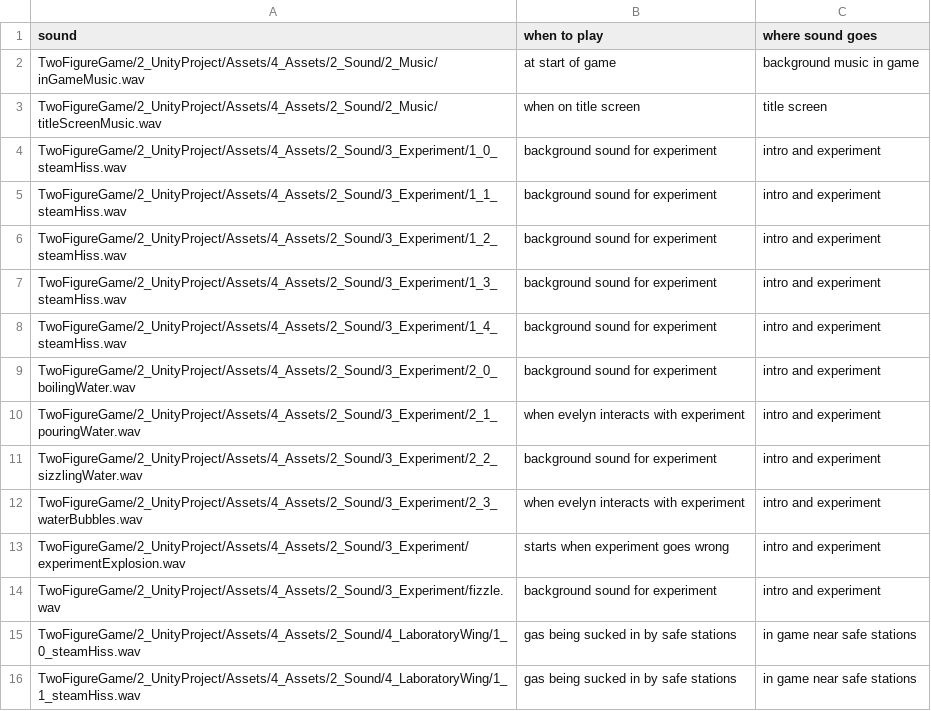
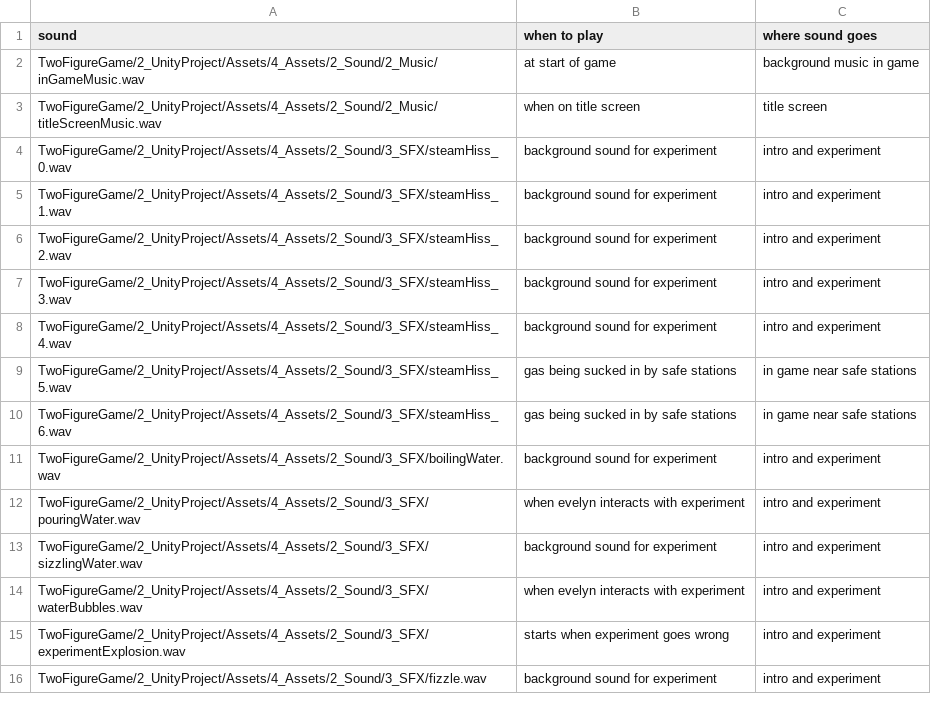
Before and after one commit to 5thSemesterProject/TwoFigureGame, a CSV file: 2_UnityProject/Assets/4_Assets/2_Sound/tableSFX.csv, drawn as a sheet; only a part is shown; the diff covers the shown part only.

Commit message:
moved files to different folder and changed readmes and updated csv table

```diff
--- a/2_UnityProject/Assets/4_Assets/2_Sound/tableSFX.csv
+++ b/2_UnityProject/Assets/4_Assets/2_Sound/tableSFX.csv
@@ -3,14 +3,14 @@ TwoFigureGame/2_UnityProject/Assets/4_Assets/2_Sound/2_Music/inGameMusic.wav,at
 TwoFigureGame/2_UnityProject/Assets/4_Assets/2_Sound/2_Music/titleScreenMusic.wav,when on title screen,title screen
-TwoFigureGame/2_UnityProject/Assets/4_Assets/2_Sound/3_Experiment/1_0_steamHiss.wav,background sound for experiment,intro and experiment
-TwoFigureGame/2_UnityProject/Assets/4_Assets/2_Sound/3_Experiment/1_1_steamHiss.wav,background sound for experiment,intro and experiment
-TwoFigureGame/2_UnityProject/Assets/4_Assets/2_Sound/3_Experiment/1_2_steamHiss.wav,background sound for experiment,intro and experiment
-TwoFigureGame/2_UnityProject/Assets/4_Assets/2_Sound/3_Experiment/1_3_steamHiss.wav,background sound for experiment,intro and experiment
-TwoFigureGame/2_UnityProject/Assets/4_Assets/2_Sound/3_Experiment/1_4_steamHiss.wav,background sound for experiment,intro and experiment
-TwoFigureGame/2_UnityProject/Assets/4_Assets/2_Sound/3_Experiment/2_0_boilingWater.wav,background sound for experiment,intro and experiment
-TwoFigureGame/2_UnityProject/Assets/4_Assets/2_Sound/3_Experiment/2_1_pouringWater.wav,when evelyn interacts with experiment,intro and experiment
-TwoFigureGame/2_UnityProject/Assets/4_Assets/2_Sound/3_Experiment/2_2_sizzlingWater.wav,background sound for experiment,intro and experiment
-TwoFigureGame/2_UnityProject/Assets/4_Assets/2_Sound/3_Experiment/2_3_waterBubbles.wav,when evelyn interacts with experiment,intro and experiment
-TwoFigureGame/2_UnityProject/Assets/4_Assets/2_Sound/3_Experiment/experimentExplosion.wav,starts when experiment goes wrong,intro and experiment
-TwoFigureGame/2_UnityProject/Assets/4_Assets/2_Sound/3_Experiment/fizzle.wav,background sound for experiment,intro and experiment
-TwoFigureGame/2_UnityProject/Assets/4_Assets/2_Sound/4_LaboratoryWing/1_0_steamHiss.wav,gas being sucked in by safe stations,in game near safe stations
-TwoFigureGame/2_UnityProject/Assets/4_Assets/2_Sound/4_LaboratoryWing/1_1_steamHiss.wav,gas being sucked in by safe stations,in game near safe stations
+TwoFigureGame/2_UnityProject/Assets/4_Assets/2_Sound/3_SFX/steamHiss_0.wav,background sound for experiment,intro and experiment
+TwoFigureGame/2_UnityProject/Assets/4_Assets/2_Sound/3_SFX/steamHiss_1.wav,background sound for experiment,intro and experiment
+TwoFigureGame/2_UnityProject/Assets/4_Assets/2_Sound/3_SFX/steamHiss_2.wav,background sound for experiment,intro and experiment
+TwoFigureGame/2_UnityProject/Assets/4_Assets/2_Sound/3_SFX/steamHiss_3.wav,background sound for experiment,intro and experiment
+TwoFigureGame/2_UnityProject/Assets/4_Assets/2_Sound/3_SFX/steamHiss_4.wav,background sound for experiment,intro and experiment
+TwoFigureGame/2_UnityProject/Assets/4_Assets/2_Sound/3_SFX/steamHiss_5.wav,gas being sucked in by safe stations,in game near safe stations
+TwoFigureGame/2_UnityProject/Assets/4_Assets/2_Sound/3_SFX/steamHiss_6.wav,gas being sucked in by safe stations,in game near safe stations
+TwoFigureGame/2_UnityProject/Assets/4_Assets/2_Sound/3_SFX/boilingWater.wav,background sound for experiment,intro and experiment
+TwoFigureGame/2_UnityProject/Assets/4_Assets/2_Sound/3_SFX/pouringWater.wav,when evelyn interacts with experiment,intro and experiment
+TwoFigureGame/2_UnityProject/Assets/4_Assets/2_Sound/3_SFX/sizzlingWater.wav,background sound for experiment,intro and experiment
+TwoFigureGame/2_UnityProject/Assets/4_Assets/2_Sound/3_SFX/waterBubbles.wav,when evelyn interacts with experiment,intro and experiment
+TwoFigureGame/2_UnityProject/Assets/4_Assets/2_Sound/3_SFX/experimentExplosion.wav,starts when experiment goes wrong,intro and experiment
+TwoFigureGame/2_UnityProject/Assets/4_Assets/2_Sound/3_SFX/fizzle.wav,background sound for experiment,intro and experiment
```
Also changed, not shown: 22 edited cells elsewhere in this file, 43 other files.
